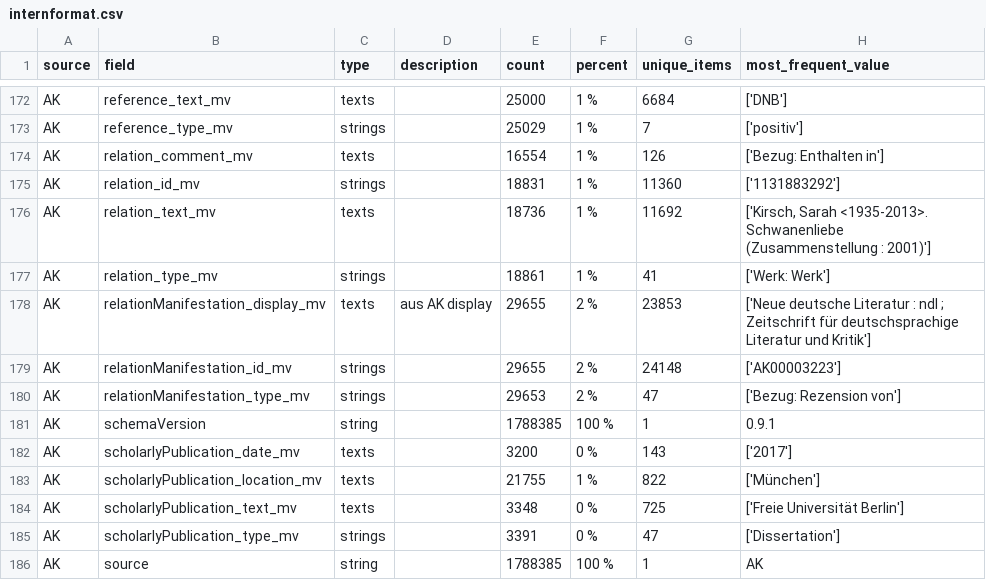
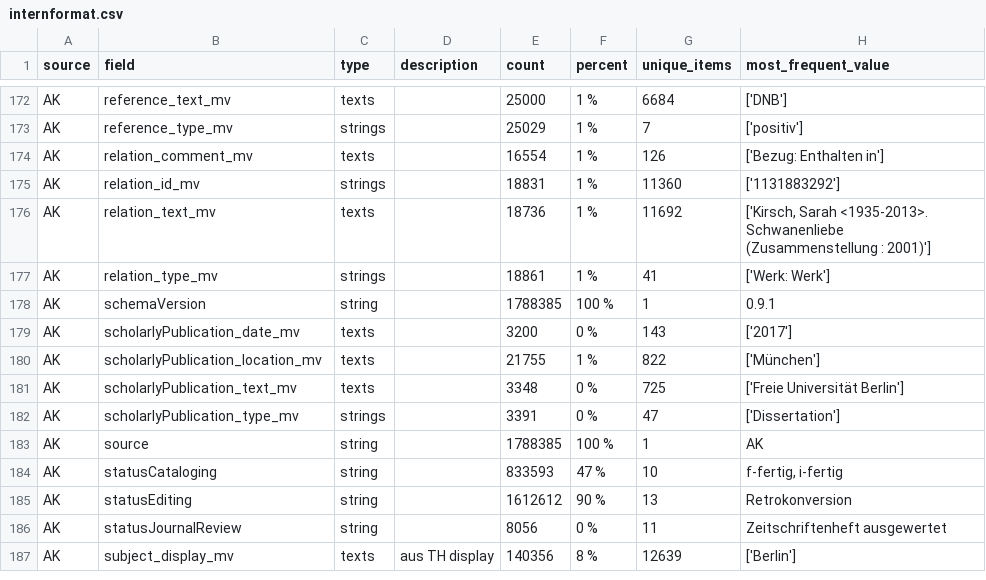
Before and after one commit to dla-marbach/dla-opac-transform, a CSV file: docs/internformat.csv, drawn as a sheet; only a part is shown, gaps mark what is left out; the shorter side is filled out with more unchanged rows.

```diff
--- a/docs/internformat.csv
+++ b/docs/internformat.csv
@@ -177,5 +177,2 @@ AK,relation_text_mv,texts,,18736,1 %,11692,"['Kirsch, Sarah <1935-2013>. Schwane
 AK,relation_type_mv,strings,,18861,1 %,41,['Werk: Werk']
-AK,relationManifestation_display_mv,texts,aus AK display,29655,2 %,23853,['Neue deutsche Literatur : ndl ; Zeitschrift für deutschsprachige Literatur und Kritik']
-AK,relationManifestation_id_mv,strings,,29655,2 %,24148,['AK00003223']
-AK,relationManifestation_type_mv,strings,,29653,2 %,47,['Bezug: Rezension von']
 AK,schemaVersion,string,,1788385,100 %,1,0.9.1
```
Also changed, not shown: example/output/ks.csv, example/output/oai-dc.csv, 48 other files.
